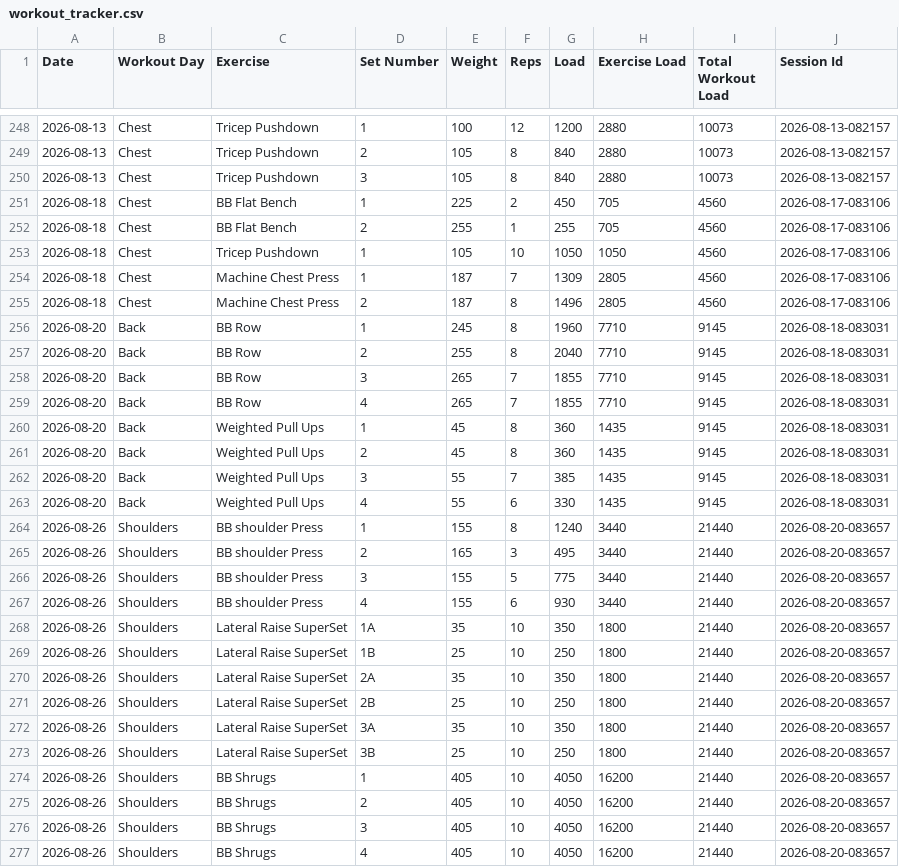
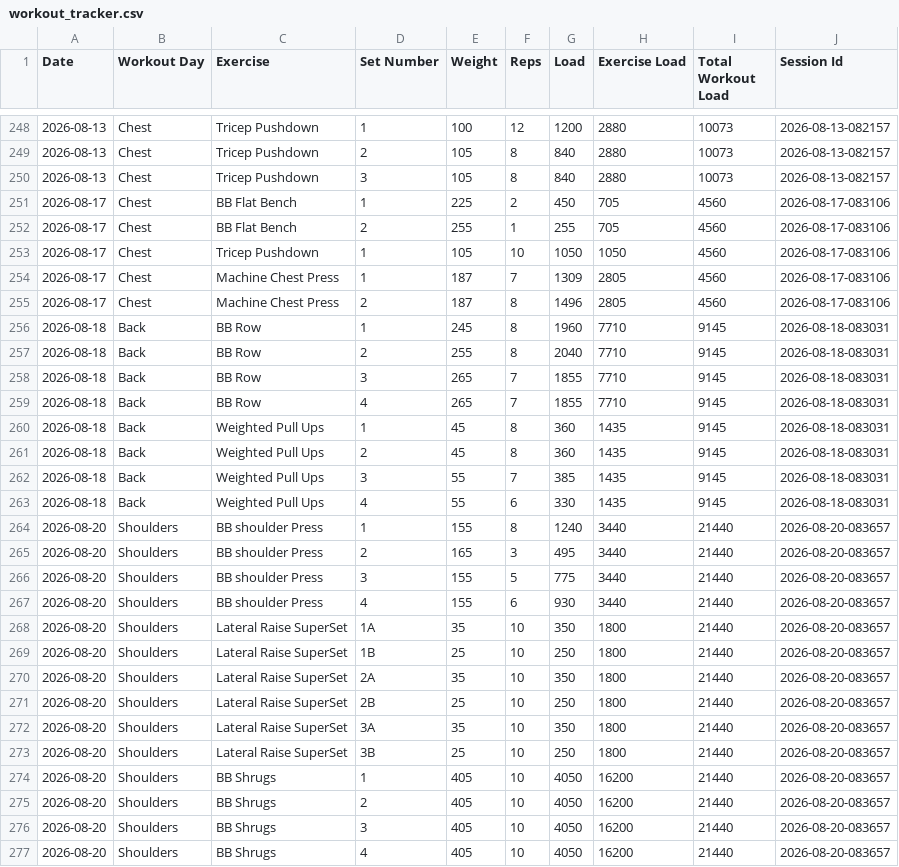
Before and after one commit to auckiefenstermacher19-cmd/Workout-Tracker-v2, a CSV file: workout_tracker.csv, drawn as a sheet; only a part is shown, gaps mark what is left out; the diff covers the shown part only.

```diff
--- a/workout_tracker.csv
+++ b/workout_tracker.csv
@@ -250,28 +250,28 @@ Date,Workout Day,Exercise,Set Number,Weight,Reps,Load,Exercise Load,Total Workou
 2026-08-13,Chest,Tricep Pushdown,3,105,8,840,2880,10073,2026-08-13-082157
-2026-08-18,Chest,BB Flat Bench,1,225,2,450,705,4560,2026-08-17-083106
-2026-08-18,Chest,BB Flat Bench,2,255,1,255,705,4560,2026-08-17-083106
-2026-08-18,Chest,Tricep Pushdown,1,105,10,1050,1050,4560,2026-08-17-083106
-2026-08-18,Chest,Machine Chest Press,1,187,7,1309,2805,4560,2026-08-17-083106
-2026-08-18,Chest,Machine Chest Press,2,187,8,1496,2805,4560,2026-08-17-083106
-2026-08-20,Back,BB Row,1,245,8,1960,7710,9145,2026-08-18-083031
-2026-08-20,Back,BB Row,2,255,8,2040,7710,9145,2026-08-18-083031
-2026-08-20,Back,BB Row,3,265,7,1855,7710,9145,2026-08-18-083031
-2026-08-20,Back,BB Row,4,265,7,1855,7710,9145,2026-08-18-083031
-2026-08-20,Back,Weighted Pull Ups,1,45,8,360,1435,9145,2026-08-18-083031
-2026-08-20,Back,Weighted Pull Ups,2,45,8,360,1435,9145,2026-08-18-083031
-2026-08-20,Back,Weighted Pull Ups,3,55,7,385,1435,9145,2026-08-18-083031
-2026-08-20,Back,Weighted Pull Ups,4,55,6,330,1435,9145,2026-08-18-083031
-2026-08-26,Shoulders,BB shoulder Press,1,155,8,1240,3440,21440,2026-08-20-083657
-2026-08-26,Shoulders,BB shoulder Press,2,165,3,495,3440,21440,2026-08-20-083657
-2026-08-26,Shoulders,BB shoulder Press,3,155,5,775,3440,21440,2026-08-20-083657
-2026-08-26,Shoulders,BB shoulder Press,4,155,6,930,3440,21440,2026-08-20-083657
-2026-08-26,Shoulders,Lateral Raise SuperSet,1A,35,10,350,1800,21440,2026-08-20-083657
-2026-08-26,Shoulders,Lateral Raise SuperSet,1B,25,10,250,1800,21440,2026-08-20-083657
-2026-08-26,Shoulders,Lateral Raise SuperSet,2A,35,10,350,1800,21440,2026-08-20-083657
-2026-08-26,Shoulders,Lateral Raise SuperSet,2B,25,10,250,1800,21440,2026-08-20-083657
-2026-08-26,Shoulders,Lateral Raise SuperSet,3A,35,10,350,1800,21440,2026-08-20-083657
-2026-08-26,Shoulders,Lateral Raise SuperSet,3B,25,10,250,1800,21440,2026-08-20-083657
-2026-08-26,Shoulders,BB Shrugs,1,405,10,4050,16200,21440,2026-08-20-083657
-2026-08-26,Shoulders,BB Shrugs,2,405,10,4050,16200,21440,2026-08-20-083657
-2026-08-26,Shoulders,BB Shrugs,3,405,10,4050,16200,21440,2026-08-20-083657
-2026-08-26,Shoulders,BB Shrugs,4,405,10,4050,16200,21440,2026-08-20-083657
+2026-08-17,Chest,BB Flat Bench,1,225,2,450,705,4560,2026-08-17-083106
+2026-08-17,Chest,BB Flat Bench,2,255,1,255,705,4560,2026-08-17-083106
+2026-08-17,Chest,Tricep Pushdown,1,105,10,1050,1050,4560,2026-08-17-083106
+2026-08-17,Chest,Machine Chest Press,1,187,7,1309,2805,4560,2026-08-17-083106
+2026-08-17,Chest,Machine Chest Press,2,187,8,1496,2805,4560,2026-08-17-083106
+2026-08-18,Back,BB Row,1,245,8,1960,7710,9145,2026-08-18-083031
+2026-08-18,Back,BB Row,2,255,8,2040,7710,9145,2026-08-18-083031
+2026-08-18,Back,BB Row,3,265,7,1855,7710,9145,2026-08-18-083031
+2026-08-18,Back,BB Row,4,265,7,1855,7710,9145,2026-08-18-083031
+2026-08-18,Back,Weighted Pull Ups,1,45,8,360,1435,9145,2026-08-18-083031
+2026-08-18,Back,Weighted Pull Ups,2,45,8,360,1435,9145,2026-08-18-083031
+2026-08-18,Back,Weighted Pull Ups,3,55,7,385,1435,9145,2026-08-18-083031
+2026-08-18,Back,Weighted Pull Ups,4,55,6,330,1435,9145,2026-08-18-083031
+2026-08-20,Shoulders,BB shoulder Press,1,155,8,1240,3440,21440,2026-08-20-083657
+2026-08-20,Shoulders,BB shoulder Press,2,165,3,495,3440,21440,2026-08-20-083657
+2026-08-20,Shoulders,BB shoulder Press,3,155,5,775,3440,21440,2026-08-20-083657
+2026-08-20,Shoulders,BB shoulder Press,4,155,6,930,3440,21440,2026-08-20-083657
+2026-08-20,Shoulders,Lateral Raise SuperSet,1A,35,10,350,1800,21440,2026-08-20-083657
+2026-08-20,Shoulders,Lateral Raise SuperSet,1B,25,10,250,1800,21440,2026-08-20-083657
+2026-08-20,Shoulders,Lateral Raise SuperSet,2A,35,10,350,1800,21440,2026-08-20-083657
+2026-08-20,Shoulders,Lateral Raise SuperSet,2B,25,10,250,1800,21440,2026-08-20-083657
+2026-08-20,Shoulders,Lateral Raise SuperSet,3A,35,10,350,1800,21440,2026-08-20-083657
+2026-08-20,Shoulders,Lateral Raise SuperSet,3B,25,10,250,1800,21440,2026-08-20-083657
+2026-08-20,Shoulders,BB Shrugs,1,405,10,4050,16200,21440,2026-08-20-083657
+2026-08-20,Shoulders,BB Shrugs,2,405,10,4050,16200,21440,2026-08-20-083657
+2026-08-20,Shoulders,BB Shrugs,3,405,10,4050,16200,21440,2026-08-20-083657
+2026-08-20,Shoulders,BB Shrugs,4,405,10,4050,16200,21440,2026-08-20-083657
```
Also changed, not shown: 86 edited cells elsewhere in this file, personal_records.csv, 2 other files.
